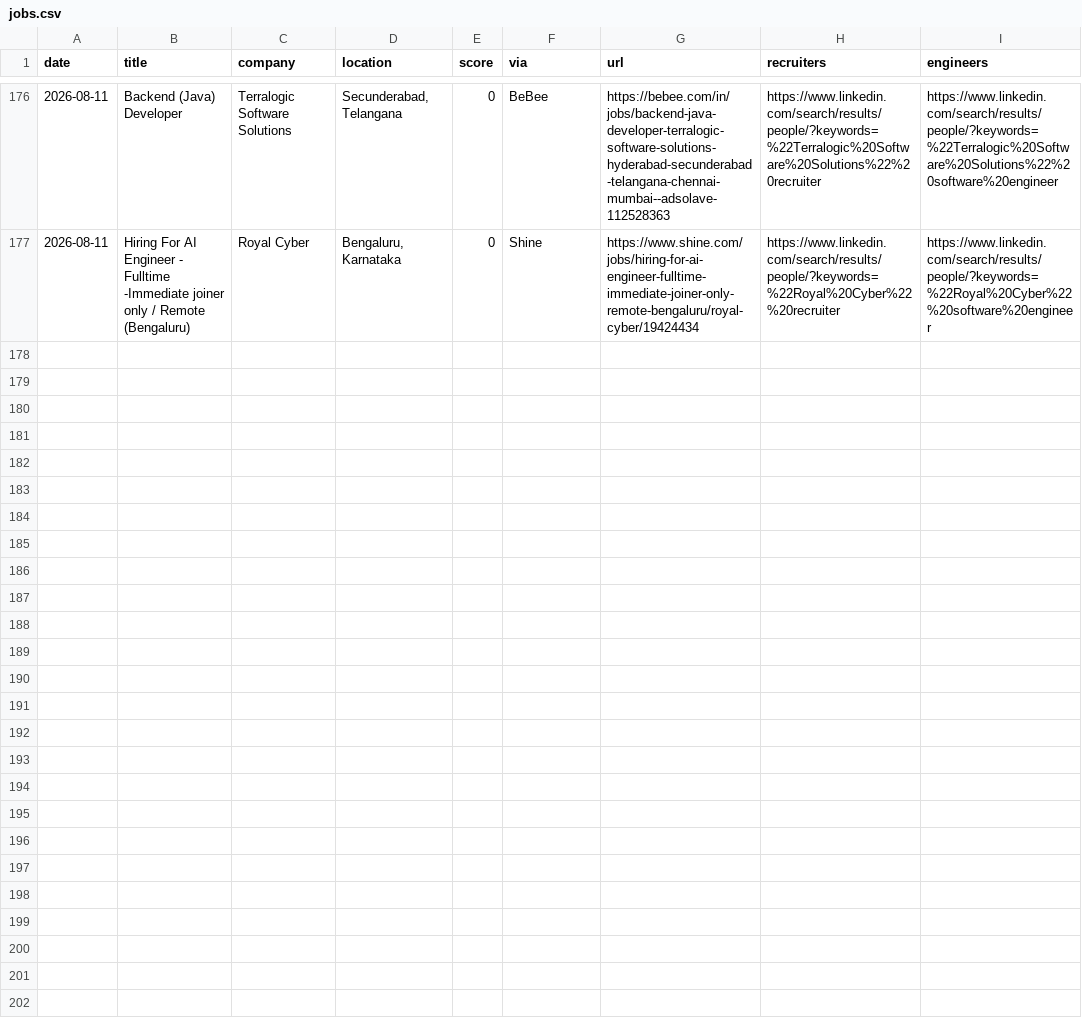
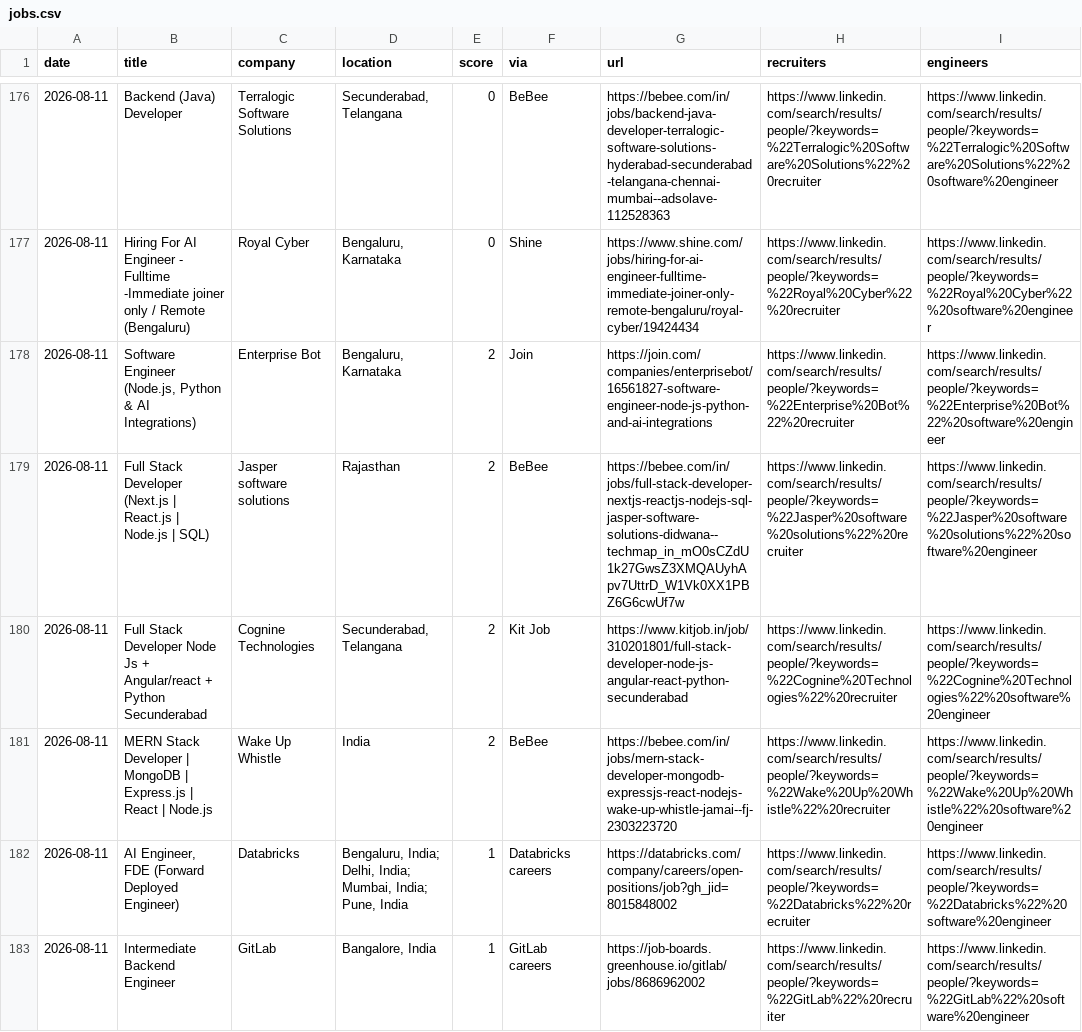
Before and after one commit to Tanishq8311/Jobbie, a CSV file: data/jobs.csv, drawn as a sheet; only a part is shown, gaps mark what is left out; the diff covers the shown part only.

```diff
--- a/data/jobs.csv
+++ b/data/jobs.csv
@@ -177 +177,7 @@ date,title,company,location,score,via,url,recruiters,engineers
 2026-08-11,Hiring For AI Engineer - Fulltime -Immediate joiner only / Remote (Bengaluru),Royal Cyber,"Bengaluru, Karnataka",0,Shine,https://www.shine.com/jobs/hiring-for-ai-engineer-fulltime-immediate-joiner-only-remote-bengaluru/royal-cyber/19424434,https://www.linkedin.com/search/results/people/?keywords=%22Royal%20Cyber%22%20recruiter,https://www.linkedin.com/search/results/people/?keywords=%22Royal%20Cyber%22%20software%20engineer
+2026-08-11,"Software Engineer (Node.js, Python & AI Integrations)",Enterprise Bot,"Bengaluru, Karnataka",2,Join,https://join.com/companies/enterprisebot/16561827-software-engineer-node-js-python-and-ai-integrations,https://www.linkedin.com/search/results/people/?keywords=%22Enterprise%20Bot%22%20recruiter,https://www.linkedin.com/search/results/people/?keywords=%22Enterprise%20Bot%22%20software%20engineer
+2026-08-11,Full Stack Developer (Next.js | React.js | Node.js | SQL),Jasper software solutions,Rajasthan,2,BeBee,https://bebee.com/in/jobs/full-stack-developer-nextjs-reactjs-nodejs-sql-jasper-software-solutions-didwana--techmap_in_mO0sCZdU1k27GwsZ3XMQAUyhApv7UttrD_W1Vk0XX1PBZ6G6cwUf7w,https://www.linkedin.com/search/results/people/?keywords=%22Jasper%20software%20solutions%22%20recruiter,https://www.linkedin.com/search/results/people/?keywords=%22Jasper%20software%20solutions%22%20software%20engineer
+2026-08-11,Full Stack Developer Node Js + Angular/react + Python Secunderabad,Cognine Technologies,"Secunderabad, Telangana",2,Kit Job,https://www.kitjob.in/job/310201801/full-stack-developer-node-js-angular-react-python-secunderabad,https://www.linkedin.com/search/results/people/?keywords=%22Cognine%20Technologies%22%20recruiter,https://www.linkedin.com/search/results/people/?keywords=%22Cognine%20Technologies%22%20software%20engineer
+2026-08-11,MERN Stack Developer | MongoDB | Express.js | React | Node.js,Wake Up Whistle,India,2,BeBee,https://bebee.com/in/jobs/mern-stack-developer-mongodb-expressjs-react-nodejs-wake-up-whistle-jamai--fj-2303223720,https://www.linkedin.com/search/results/people/?keywords=%22Wake%20Up%20Whistle%22%20recruiter,https://www.linkedin.com/search/results/people/?keywords=%22Wake%20Up%20Whistle%22%20software%20engineer
+2026-08-11,"AI Engineer, FDE (Forward Deployed Engineer)",Databricks,"Bengaluru, India; Delhi, India; Mumbai, India; Pune, India",1,Databricks careers,https://databricks.com/company/careers/open-positions/job?gh_jid=8015848002,https://www.linkedin.com/search/results/people/?keywords=%22Databricks%22%20recruiter,https://www.linkedin.com/search/results/people/?keywords=%22Databricks%22%20software%20engineer
+2026-08-11,Intermediate Backend Engineer,GitLab,"Bangalore, India",1,GitLab careers,https://job-boards.greenhouse.io/gitlab/jobs/8686962002,https://www.linkedin.com/search/results/people/?keywords=%22GitLab%22%20recruiter,https://www.linkedin.com/search/results/people/?keywords=%22GitLab%22%20software%20engineer
```
Also changed, not shown: 6 added rows elsewhere in this file, 1 other file.
